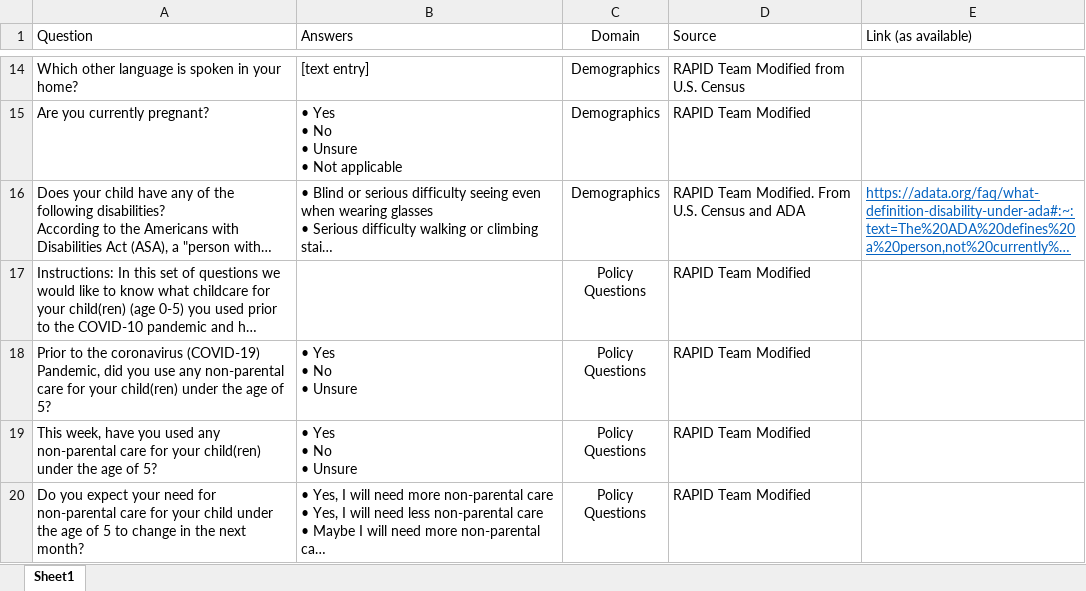
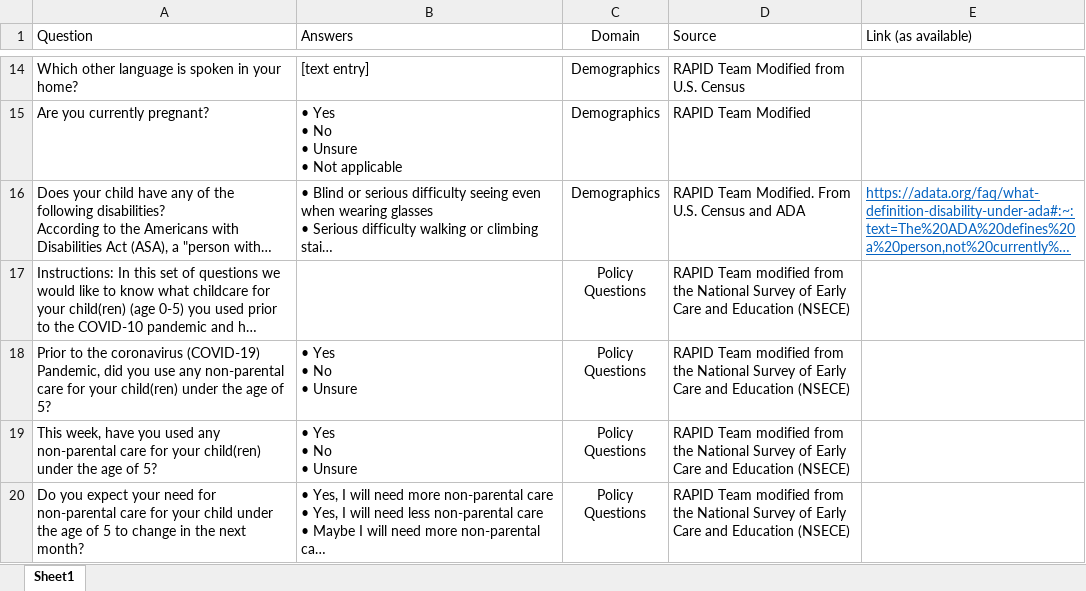
Before and after one commit to uorapid/RAPIDQB, an Excel workbook: Data/Baseline.xlsx, sheet Sheet1, drawn as a sheet; only a part is shown, gaps mark what is left out; long unchanged cells end in …; values as stored, in another font and other column widths than the file's, no borders; the diff covers the shown part only; the diff names each change by its address in the sheet, - before the commit and + after, or states it on an @@ line.

Commit message:
Update ChidCareEC.

```diff
--- a/Data/Baseline.xlsx (sheet Sheet1)
+++ b/Data/Baseline.xlsx (sheet Sheet1)
-D17:D20 (Source): RAPID Team Modified
+D17:D20 (Source): RAPID Team modified from the National Survey of Early Care and Education (NSECE)
```
Also changed, not shown: 7 edited cells elsewhere in this sheet, Data/ChildCareEC.xlsx, Data/OpenEnded.xlsx, 8 other files.
